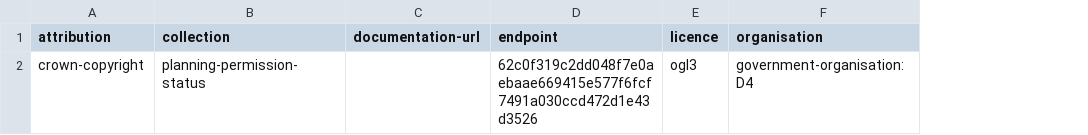
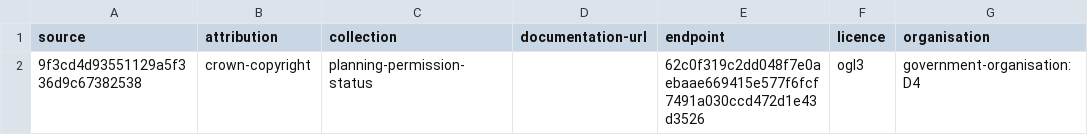
Before and after one commit to digital-land/planning-permission-status-collection, a CSV file: collection/source.csv, drawn as a sheet; only a part is shown; the diff names each change by its address in the sheet, - before the commit and + after, or states it on an @@ line.

Commit message:
Migrated collection

```diff
--- a/collection/source.csv
+++ b/collection/source.csv
+column A (source), row 2: 9f3cd4d93551129a5f336d9c67382538
```
